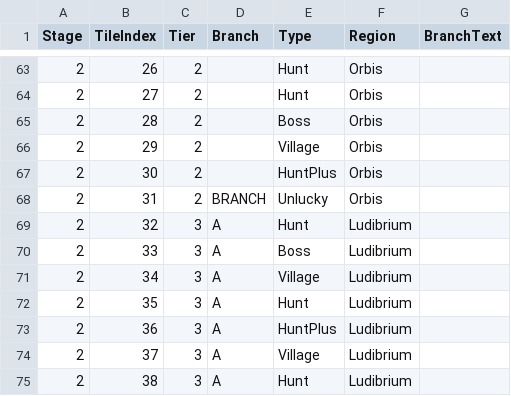
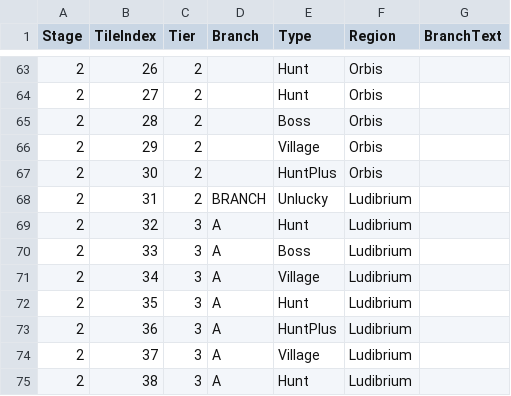
Before and after one commit to 2026-MapleStory-Hackathon-Life-Is-Game/-Life-Is-Maple-, a CSV file: RootDesk/MyDesk/TileEvent/TileEventData.csv, drawn as a sheet; only a part is shown, gaps mark what is left out.

```diff
--- a/RootDesk/MyDesk/TileEvent/TileEventData.csv
+++ b/RootDesk/MyDesk/TileEvent/TileEventData.csv
@@ -67,3 +67,3 @@
 2,30,2,,HuntPlus,Orbis,
-2,31,2,BRANCH,Unlucky,Orbis,
+2,31,2,BRANCH,Unlucky,Ludibrium,
 2,32,3,A,Hunt,Ludibrium,
```
Also changed, not shown: 3 other files.
